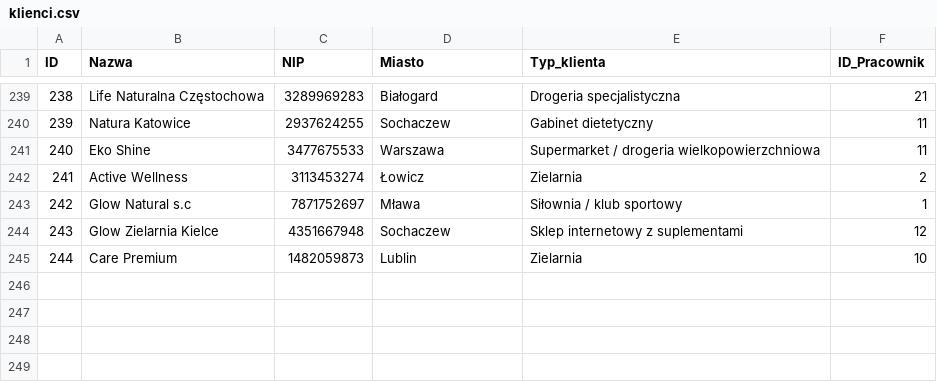
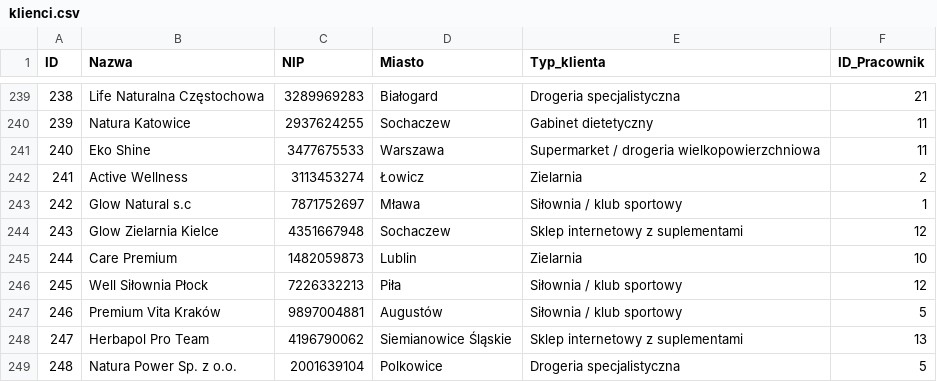
Before and after one commit to abazela/generator-danych, a CSV file: dane_csv/klienci.csv, drawn as a sheet; only a part is shown, gaps mark what is left out.

```diff
--- a/dane_csv/klienci.csv
+++ b/dane_csv/klienci.csv
@@ -245 +245,5 @@
 244,Care Premium,1482059873,Lublin,Zielarnia,10
+245,Well Siłownia Płock,7226332213,Piła,Siłownia / klub sportowy,12
+246,Premium Vita Kraków,9897004881,Augustów,Siłownia / klub sportowy,5
+247,Herbapol Pro Team,4196790062,Siemianowice Śląskie,Sklep internetowy z suplementami,13
+248,Natura Power Sp. z o.o.,2001639104,Polkowice,Drogeria specjalistyczna,5
```
Also changed, not shown: dane_csv/pozycje_zamowienie.csv, dane_csv/zamowienia.csv.
